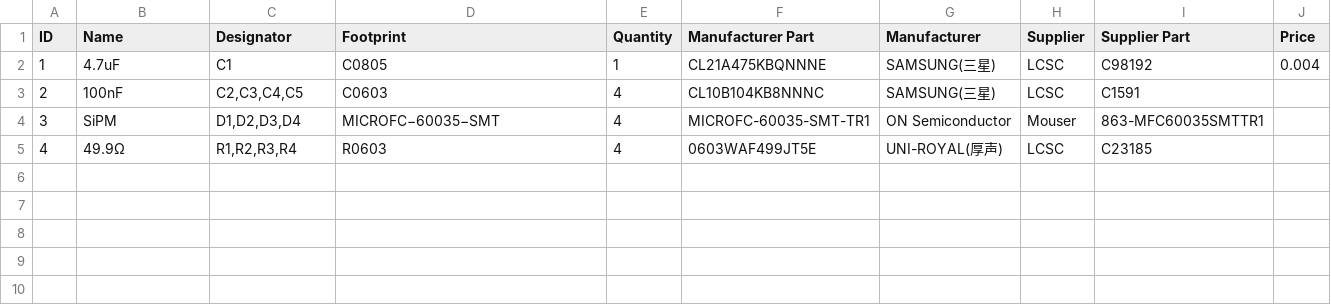
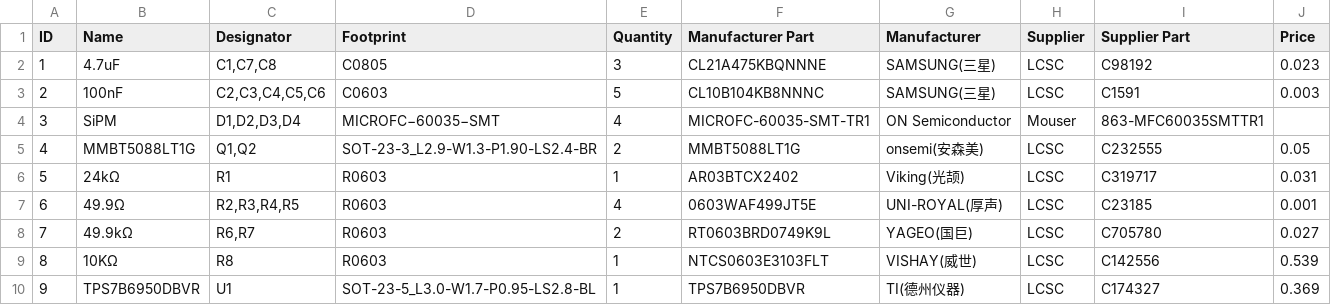
Before and after one commit to OpenGammaProject/MicroFC-SiPM-Array-Board, a CSV file: hardware/BOM.csv, drawn as a sheet.

```diff
--- a/hardware/BOM.csv
+++ b/hardware/BOM.csv
@@ -1,5 +1,10 @@
 ID;Name;Designator;Footprint;Quantity;Manufacturer Part;Manufacturer;Supplier;Supplier Part;Price
-1;4.7uF;C1;C0805;1;CL21A475KBQNNNE;SAMSUNG(三星);LCSC;C98192;0.004
-2;100nF;C2,C3,C4,C5;C0603;4;CL10B104KB8NNNC;SAMSUNG(三星);LCSC;C1591;
+1;4.7uF;C1,C7,C8;C0805;3;CL21A475KBQNNNE;SAMSUNG(三星);LCSC;C98192;0.023
+2;100nF;C2,C3,C4,C5,C6;C0603;5;CL10B104KB8NNNC;SAMSUNG(三星);LCSC;C1591;0.003
 3;SiPM;D1,D2,D3,D4;MICROFC−60035−SMT;4;MICROFC-60035-SMT-TR1;ON Semiconductor;Mouser;863-MFC60035SMTTR1;
-4;49.9Ω;R1,R2,R3,R4;R0603;4;0603WAF499JT5E;UNI-ROYAL(厚声);LCSC;C23185;
+4;MMBT5088LT1G;Q1,Q2;SOT-23-3_L2.9-W1.3-P1.90-LS2.4-BR;2;MMBT5088LT1G;onsemi(安森美);LCSC;C232555;0.05
+5;24kΩ;R1;R0603;1;AR03BTCX2402;Viking(光颉);LCSC;C319717;0.031
+6;49.9Ω;R2,R3,R4,R5;R0603;4;0603WAF499JT5E;UNI-ROYAL(厚声);LCSC;C23185;0.001
+7;49.9kΩ;R6,R7;R0603;2;RT0603BRD0749K9L;YAGEO(国巨);LCSC;C705780;0.027
+8;10KΩ;R8;R0603;1;NTCS0603E3103FLT;VISHAY(威世);LCSC;C142556;0.539
+9;TPS7B6950DBVR;U1;SOT-23-5_L3.0-W1.7-P0.95-LS2.8-BL;1;TPS7B6950DBVR;TI(德州仪器);LCSC;C174327;0.369
```
Also changed, not shown: 33 other files.
